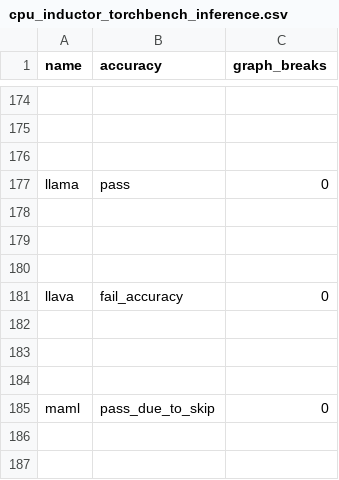
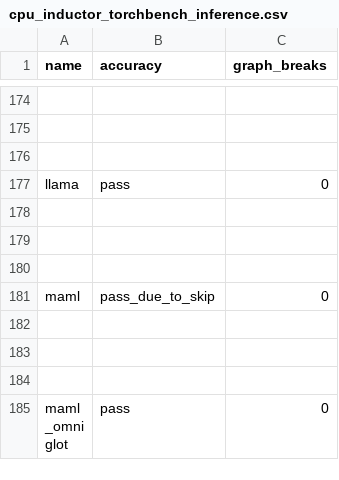
Before and after one commit to huznegoods/pytorch, a CSV file: benchmarks/dynamo/ci_expected_accuracy/cpu_inductor_torchbench_inference.csv, drawn as a sheet; only a part is shown, gaps mark what is left out; the shorter side is filled out with more unchanged rows; the diff names each change by its address in the sheet, - before the commit and + after, or states it on an @@ line.

Commit message:
Remove llava from ci_expected_accuracy as it's flaky (#121322)
https://github.com/pytorch/pytorch/pull/121029 added it into the CI but the test is flaky on hud. It alternates between fail_accuracy and fail_to_run

Pull Request resolved: https://github.com/pytorch/pytorch/pull/121322
Approved by: https://github.com/desertfire

```diff
--- a/benchmarks/dynamo/ci_expected_accuracy/cpu_inductor_torchbench_inference.csv
+++ b/benchmarks/dynamo/ci_expected_accuracy/cpu_inductor_torchbench_inference.csv
-row 181: llava | fail_accuracy | 0
-row 182: (empty)
-row 183: (empty)
-row 184: (empty)
```
Also changed, not shown: benchmarks/dynamo/ci_expected_accuracy/dynamic_cpu_inductor_torchbench_inference.csv, 1 other file.
